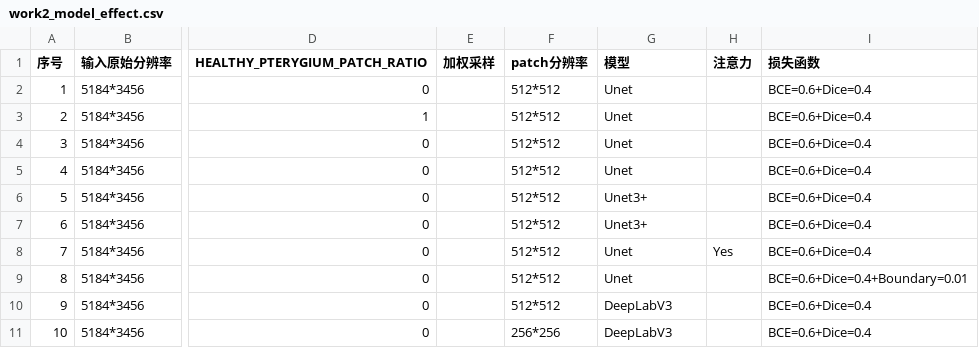
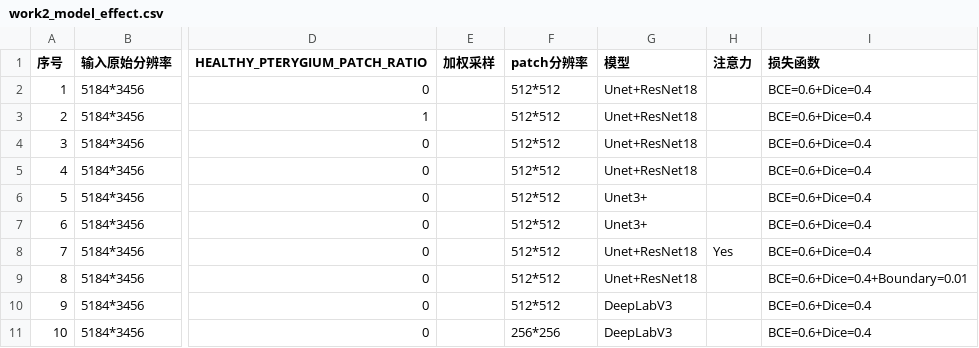
Before and after one commit to Tokisaki-Galaxy/PterygiumSeg, a CSV file: work2_model_effect.csv, drawn as a sheet; only a part is shown, gaps mark what is left out; the diff covers the shown part only; the diff names each change by its address in the sheet, - before the commit and + after, or states it on an @@ line.

```diff
--- a/work2_model_effect.csv
+++ b/work2_model_effect.csv
-G2:G5 (模型): Unet
+G2:G5 (模型): Unet+ResNet18
-G8:G9 (模型): Unet
+G8:G9 (模型): Unet+ResNet18
```
Also changed, not shown: 3 added rows and 9 edited cells elsewhere in this file, 4 other files.
